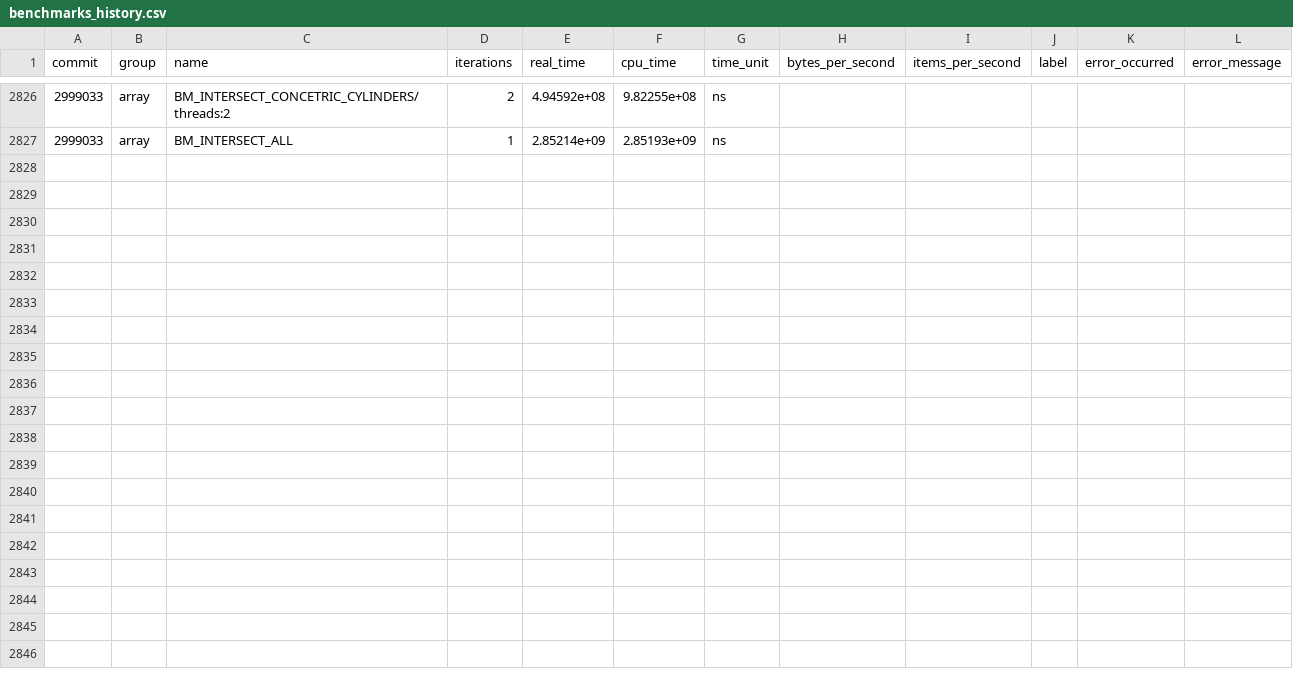
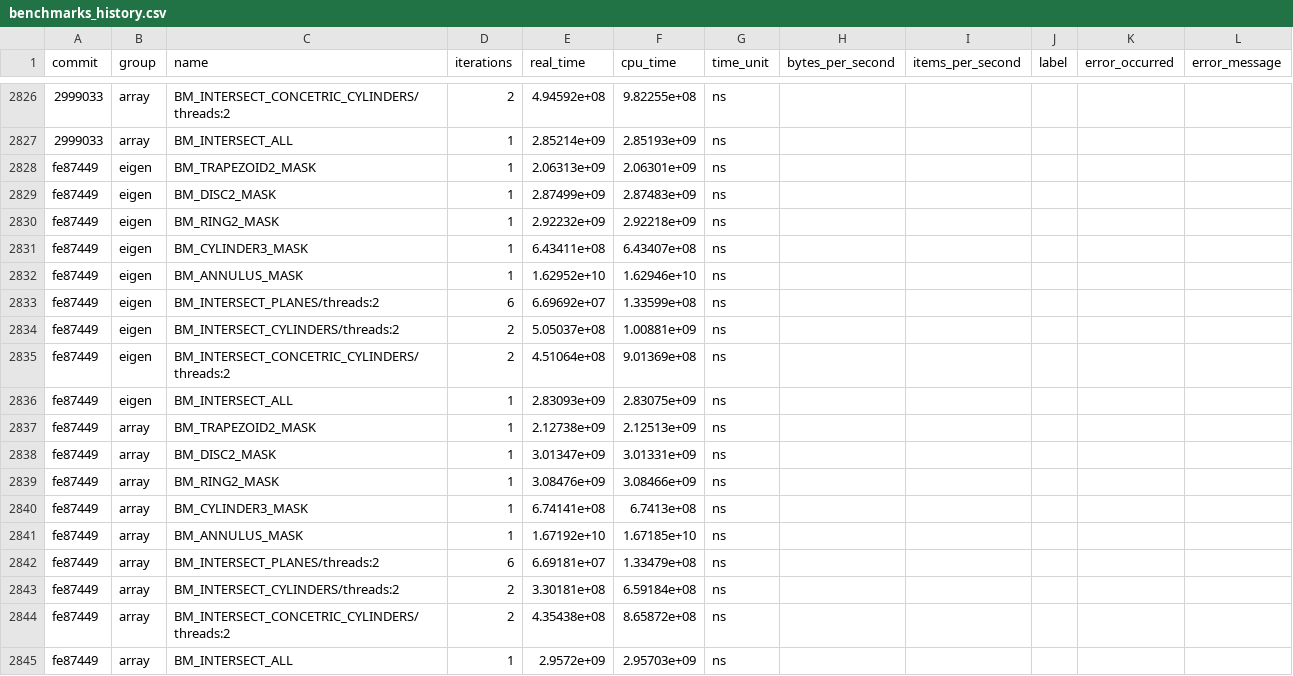
Before and after one commit to acts-project/detray, a CSV file: archive/benchmarks/benchmarks_history.csv, drawn as a sheet; only a part is shown, gaps mark what is left out; the diff names each change by its address in the sheet, - before the commit and + after, or states it on an @@ line.

```diff
--- a/archive/benchmarks/benchmarks_history.csv
+++ b/archive/benchmarks/benchmarks_history.csv
+row 2828: fe87449 | eigen | BM_TRAPEZOID2_MASK | 1 | 2.06313e+09 | 2.06301e+09 | ns
+row 2829: fe87449 | eigen | BM_DISC2_MASK | 1 | 2.87499e+09 | 2.87483e+09 | ns
+row 2830: fe87449 | eigen | BM_RING2_MASK | 1 | 2.92232e+09 | 2.92218e+09 | ns
+row 2831: fe87449 | eigen | BM_CYLINDER3_MASK | 1 | 6.43411e+08 | 6.43407e+08 | ns
+row 2832: fe87449 | eigen | BM_ANNULUS_MASK | 1 | 1.62952e+10 | 1.62946e+10 | ns
+row 2833: fe87449 | eigen | BM_INTERSECT_PLANES/threads:2 | 6 | 6.69692e+07 | 1.33599e+08 | ns
+row 2834: fe87449 | eigen | BM_INTERSECT_CYLINDERS/threads:2 | 2 | 5.05037e+08 | 1.00881e+09 | ns
+row 2835: fe87449 | eigen | BM_INTERSECT_CONCETRIC_CYLINDERS/threads:2 | 2 | 4.51064e+08 | 9.01369e+08 | ns
+row 2836: fe87449 | eigen | BM_INTERSECT_ALL | 1 | 2.83093e+09 | 2.83075e+09 | ns
+row 2837: fe87449 | array | BM_TRAPEZOID2_MASK | 1 | 2.12738e+09 | 2.12513e+09 | ns
+row 2838: fe87449 | array | BM_DISC2_MASK | 1 | 3.01347e+09 | 3.01331e+09 | ns
+row 2839: fe87449 | array | BM_RING2_MASK | 1 | 3.08476e+09 | 3.08466e+09 | ns
+row 2840: fe87449 | array | BM_CYLINDER3_MASK | 1 | 6.74141e+08 | 6.7413e+08 | ns
+row 2841: fe87449 | array | BM_ANNULUS_MASK | 1 | 1.67192e+10 | 1.67185e+10 | ns
+row 2842: fe87449 | array | BM_INTERSECT_PLANES/threads:2 | 6 | 6.69181e+07 | 1.33479e+08 | ns
+row 2843: fe87449 | array | BM_INTERSECT_CYLINDERS/threads:2 | 2 | 3.30181e+08 | 6.59184e+08 | ns
+row 2844: fe87449 | array | BM_INTERSECT_CONCETRIC_CYLINDERS/threads:2 | 2 | 4.35438e+08 | 8.65872e+08 | ns
+row 2845: fe87449 | array | BM_INTERSECT_ALL | 1 | 2.9572e+09 | 2.95703e+09 | ns
```
Also changed, not shown: 4 other files.
